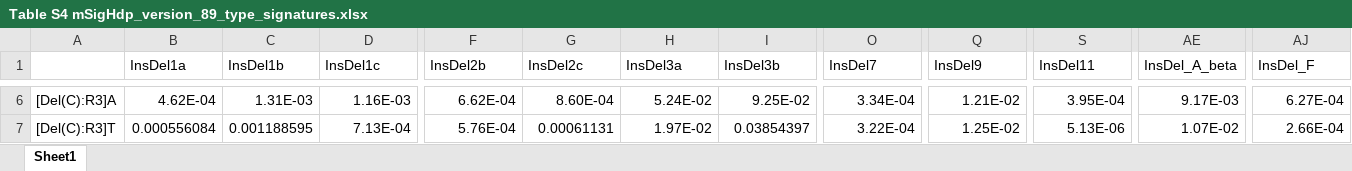
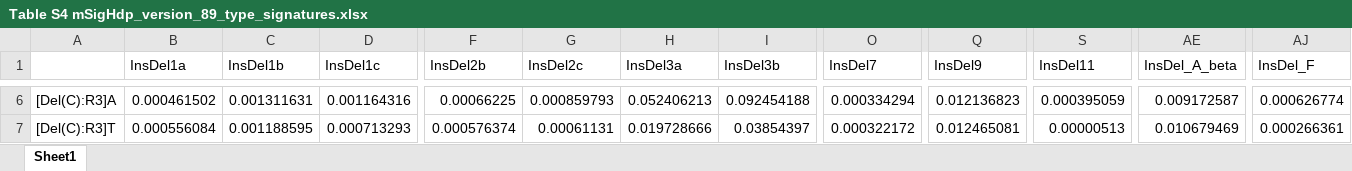
Before and after one commit to liumoLM/Liu2024, an Excel workbook: Sup Tables/Table S4 mSigHdp_version_89_type_signatures.xlsx, sheet Sheet1, drawn as a sheet; only a part is shown, gaps mark what is left out; values as stored, in another font and other column widths than the file's, no borders; the diff covers the shown part only; the diff names each change by its address in the sheet, - before the commit and + after, or states it on an @@ line.

```diff
--- a/Sup Tables/Table S4 mSigHdp_version_89_type_signatures.xlsx (sheet Sheet1)
+++ b/Sup Tables/Table S4 mSigHdp_version_89_type_signatures.xlsx (sheet Sheet1)
-B6 (InsDel1a): 4.62E-04
+B6 (InsDel1a): 0.000461502
-C6 (InsDel1b): 1.31E-03
+C6 (InsDel1b): 0.001311631
-D6 (InsDel1c): 1.16E-03
+D6 (InsDel1c): 0.001164316
-F6 (InsDel2b): 6.62E-04
+F6 (InsDel2b): 0.00066225
-G6 (InsDel2c): 8.60E-04
+G6 (InsDel2c): 0.000859793
-H6 (InsDel3a): 5.24E-02
+H6 (InsDel3a): 0.052406213
-I6 (InsDel3b): 9.25E-02
+I6 (InsDel3b): 0.092454188
-O6 (InsDel7): 3.34E-04
+O6 (InsDel7): 0.000334294
-Q6 (InsDel9): 1.21E-02
+Q6 (InsDel9): 0.012136823
-S6 (InsDel11): 3.95E-04
+S6 (InsDel11): 0.000395059
-AE6 (InsDel_A_beta): 9.17E-03
+AE6 (InsDel_A_beta): 0.009172587
-AJ6 (InsDel_F): 6.27E-04
+AJ6 (InsDel_F): 0.000626774
-D7 (InsDel1c): 7.13E-04
+D7 (InsDel1c): 0.000713293
-F7 (InsDel2b): 5.76E-04
+F7 (InsDel2b): 0.000576374
-H7 (InsDel3a): 1.97E-02
+H7 (InsDel3a): 0.019728666
-O7 (InsDel7): 3.22E-04
+O7 (InsDel7): 0.000322172
-Q7 (InsDel9): 1.25E-02
+Q7 (InsDel9): 0.012465081
-S7 (InsDel11): 5.13E-06
+S7 (InsDel11): 0.00000513
-AE7 (InsDel_A_beta): 1.07E-02
+AE7 (InsDel_A_beta): 0.010679469
-AJ7 (InsDel_F): 2.66E-04
+AJ7 (InsDel_F): 0.000266361
```
Also changed, not shown: 1973 edited cells elsewhere in this sheet, Sup Tables/Table S16 Age cancertype correlation table.xlsx, Sup Tables/Table S2 mSigHdp_version_83_type_signatures.xlsx, 8 other files.
